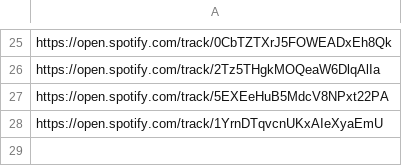
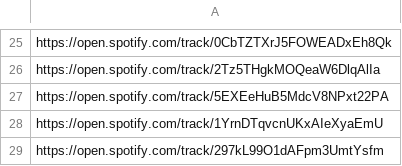
Before and after one commit to swinton/SpotHub, a CSV file: playlist.csv, drawn as a sheet; only a part is shown, gaps mark what is left out.

Commit message:
Add "Truth", by "Alex Ebert"
https://open.spotify.com/track/297kL99O1dAFpm3UmtYsfm

```diff
--- a/playlist.csv
+++ b/playlist.csv
@@ -28 +28,2 @@ https://open.spotify.com/track/5EXEeHuB5MdcV8NPxt22PA,
 https://open.spotify.com/track/1YrnDTqvcnUKxAIeXyaEmU,
+https://open.spotify.com/track/297kL99O1dAFpm3UmtYsfm,
```
